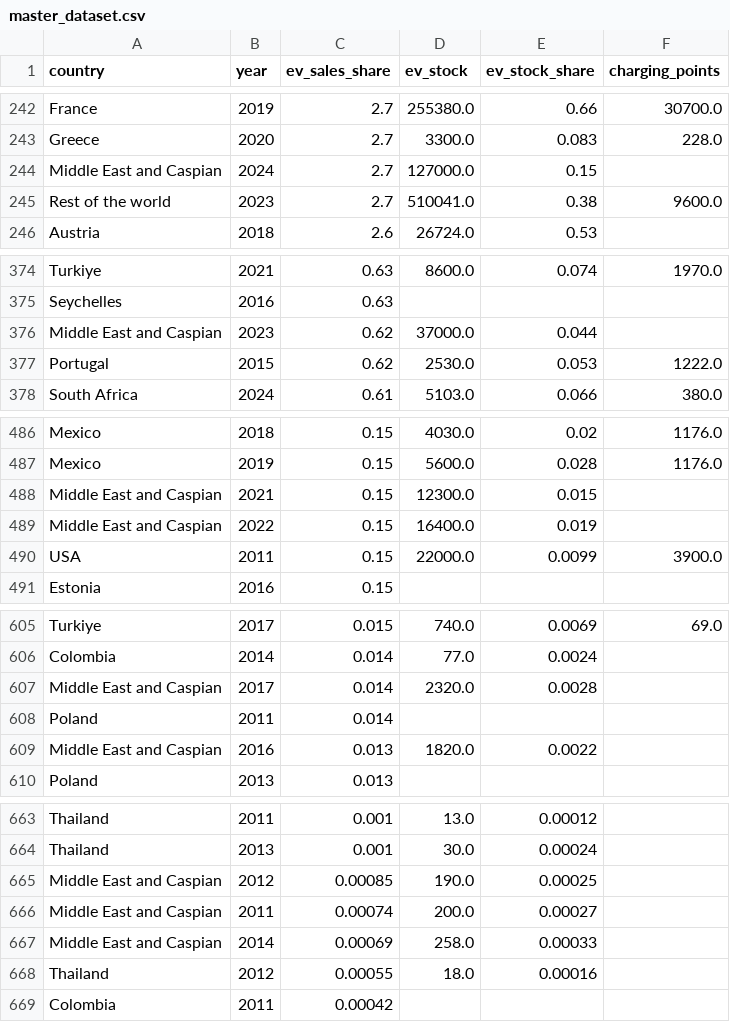
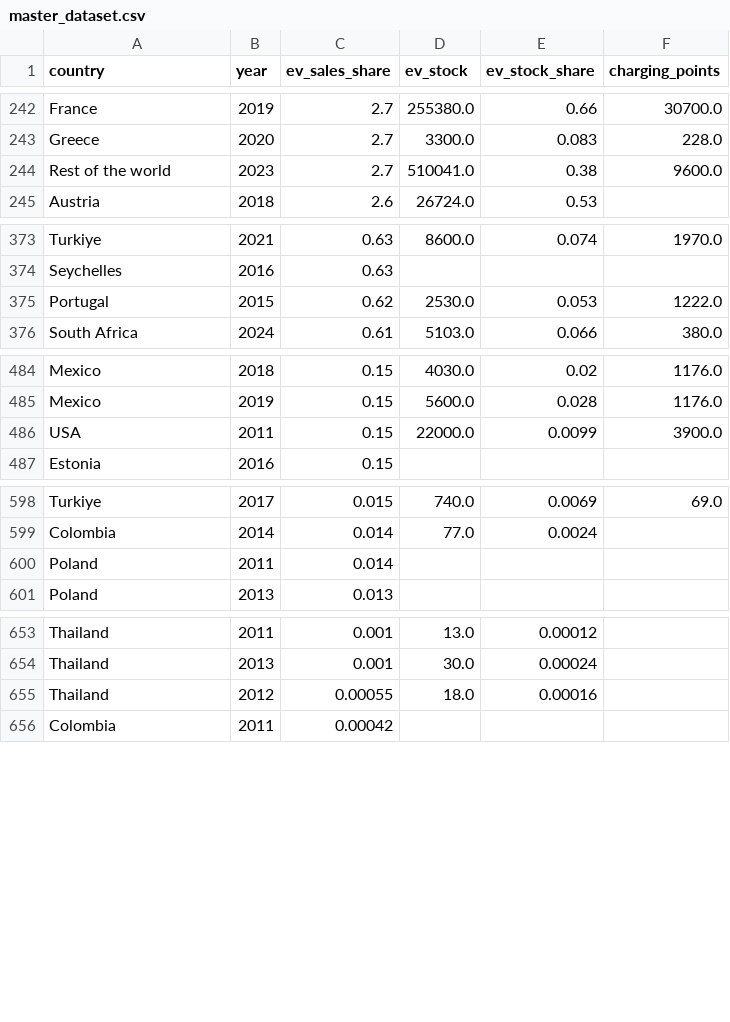
Before and after one commit to hemanth-kumar-1994/Final_Project, a CSV file: data/processed/master_dataset.csv, drawn as a sheet; only a part is shown, gaps mark what is left out; the diff covers the shown part only.

```diff
--- a/data/processed/master_dataset.csv
+++ b/data/processed/master_dataset.csv
@@ -243,3 +243,2 @@ France,2019,2.7,255380.0,0.66,30700.0
 Greece,2020,2.7,3300.0,0.083,228.0
-Middle East and Caspian,2024,2.7,127000.0,0.15,
 Rest of the world,2023,2.7,510041.0,0.38,9600.0
@@ -375,3 +374,2 @@ Turkiye,2021,0.63,8600.0,0.074,1970.0
 Seychelles,2016,0.63,,,
-Middle East and Caspian,2023,0.62,37000.0,0.044,
 Portugal,2015,0.62,2530.0,0.053,1222.0
@@ -487,4 +485,2 @@ Mexico,2018,0.15,4030.0,0.02,1176.0
 Mexico,2019,0.15,5600.0,0.028,1176.0
-Middle East and Caspian,2021,0.15,12300.0,0.015,
-Middle East and Caspian,2022,0.15,16400.0,0.019,
 USA,2011,0.15,22000.0,0.0099,3900.0
@@ -606,5 +599,3 @@ Turkiye,2017,0.015,740.0,0.0069,69.0
 Colombia,2014,0.014,77.0,0.0024,
-Middle East and Caspian,2017,0.014,2320.0,0.0028,
 Poland,2011,0.014,,,
-Middle East and Caspian,2016,0.013,1820.0,0.0022,
 Poland,2013,0.013,,,
@@ -664,5 +654,2 @@ Thailand,2011,0.001,13.0,0.00012,
 Thailand,2013,0.001,30.0,0.00024,
-Middle East and Caspian,2012,0.00085,190.0,0.00025,
-Middle East and Caspian,2011,0.00074,200.0,0.00027,
-Middle East and Caspian,2014,0.00069,258.0,0.00033,
 Thailand,2012,0.00055,18.0,0.00016,
```
Also changed, not shown: 5 removed rows elsewhere in this file, 6 other files.
